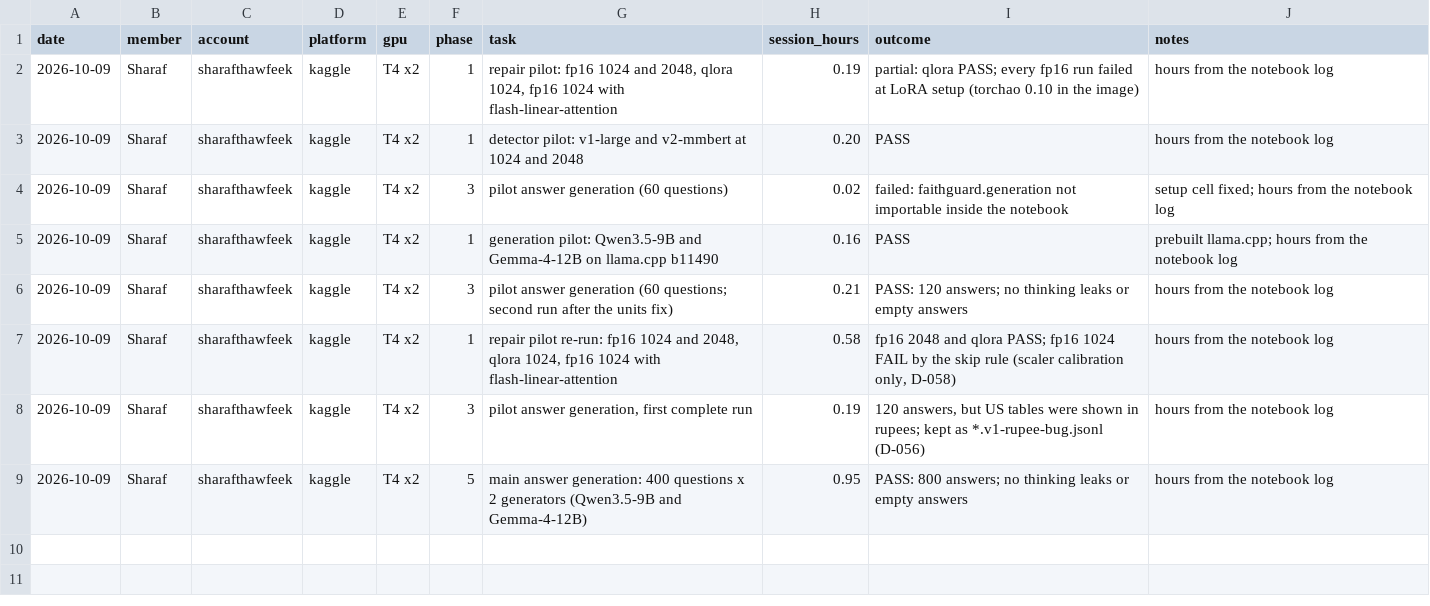
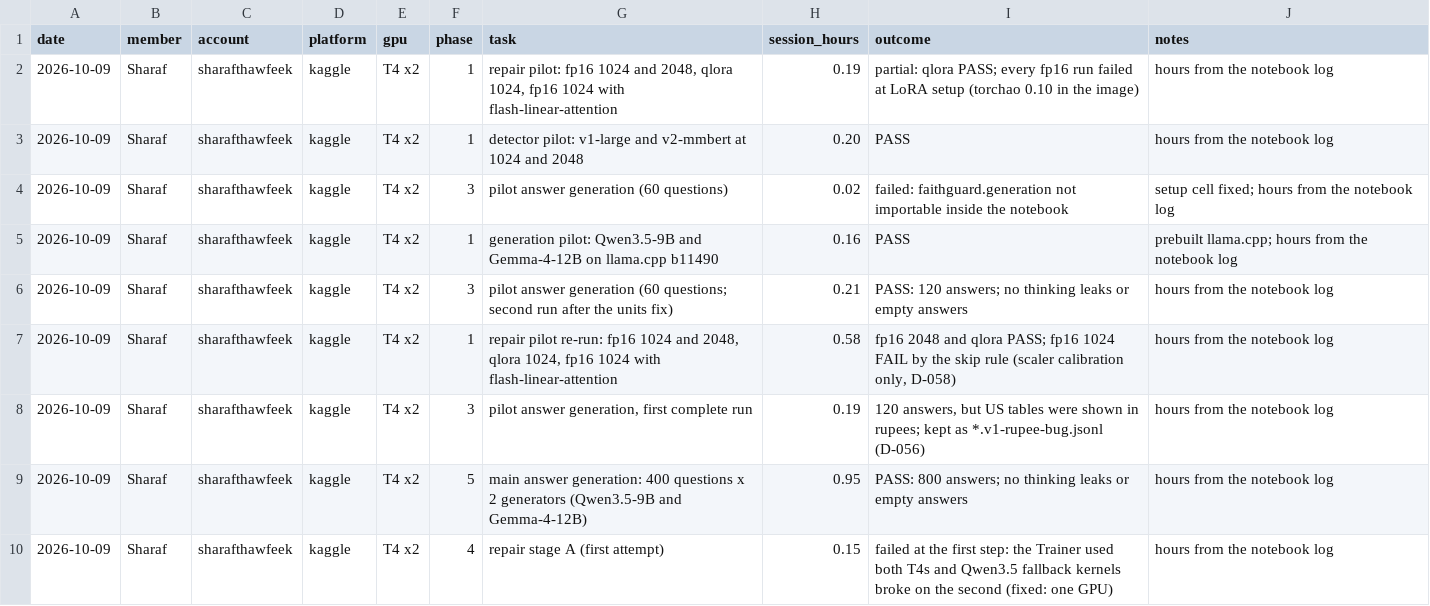
Before and after one commit to SharafThawfeek/FaithGurd-new, a CSV file: logs/gpu-hours.csv, drawn as a sheet; the diff names each change by its address in the sheet, - before the commit and + after, or states it on an @@ line.

```diff
--- a/logs/gpu-hours.csv
+++ b/logs/gpu-hours.csv
+row 10: 2026-10-09 | Sharaf | sharafthawfeek | kaggle | T4 x2 | 4 | repair stage A (first attempt) | 0.15 | failed at the first step: the Trainer used both T4s and Qwen3.5 fallback kernels broke on the second (fixed: one GPU) | hours from the notebook log
```
